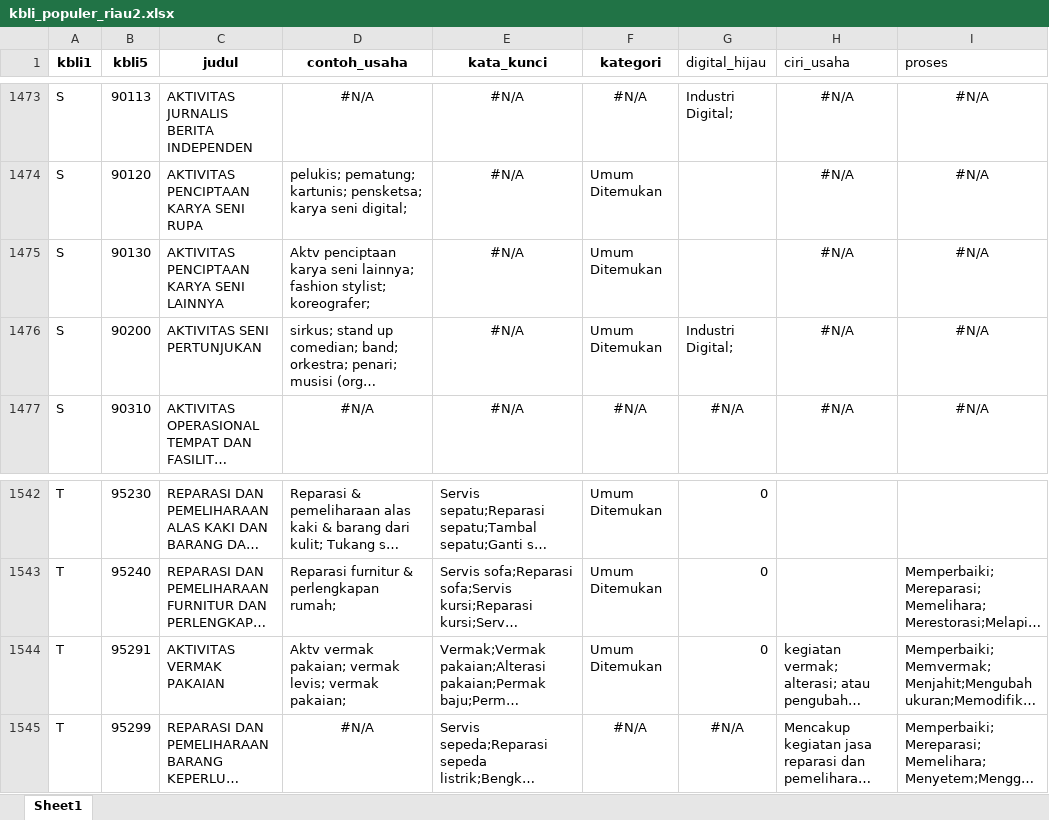
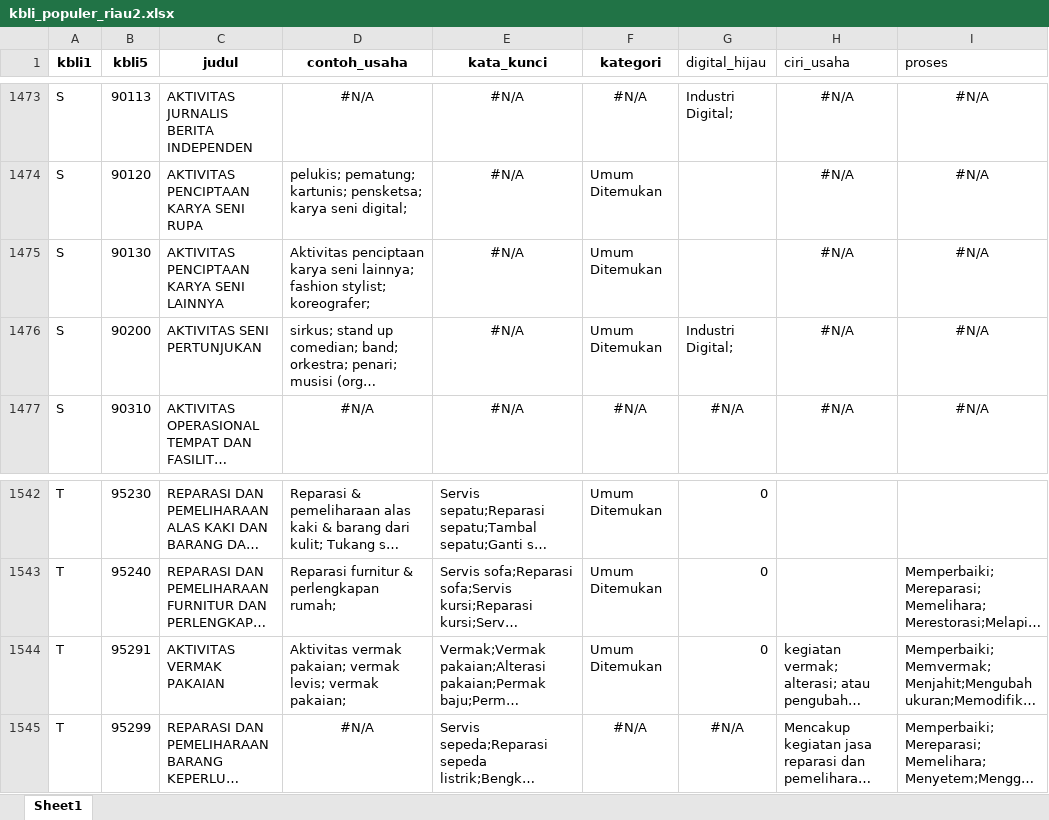
Before and after one commit to nazkhairunnisa/kbli2025_riau, an Excel workbook: data/kbli_populer_riau2.xlsx, sheet Sheet1, drawn as a sheet; only a part is shown, gaps mark what is left out; long unchanged cells end in …; values as stored, in another font and other column widths than the file's, no borders; the diff covers the shown part only; the diff names each change by its address in the sheet, - before the commit and + after, or states it on an @@ line.

Commit message:
Update database usaha 6 juli

```diff
--- a/data/kbli_populer_riau2.xlsx (sheet Sheet1)
+++ b/data/kbli_populer_riau2.xlsx (sheet Sheet1)
-D1475 (contoh_usaha): Aktv penciptaan karya…
+D1475 (contoh_usaha): Aktivitas penciptaan karya…
-D1544 (contoh_usaha): Aktv vermak pakaian;…
+D1544 (contoh_usaha): Aktivitas vermak pakaian;…
```
Also changed, not shown: 29 edited cells and cell formats elsewhere in this sheet, 5 other files.
